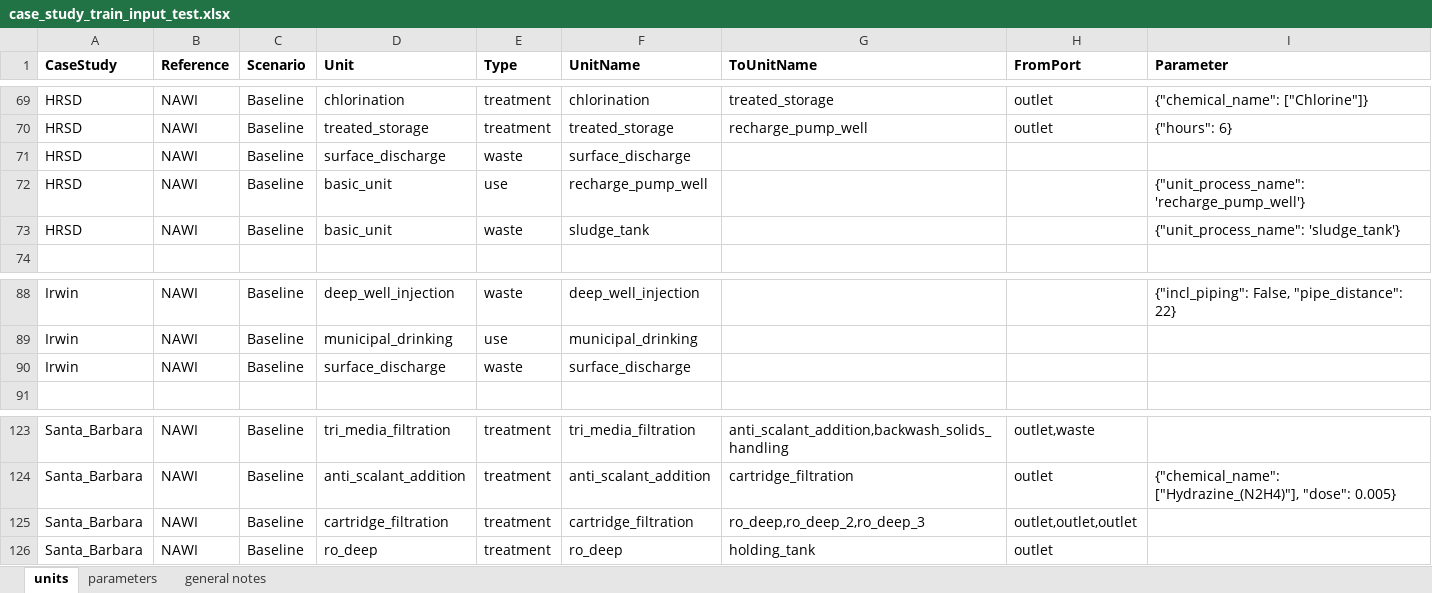
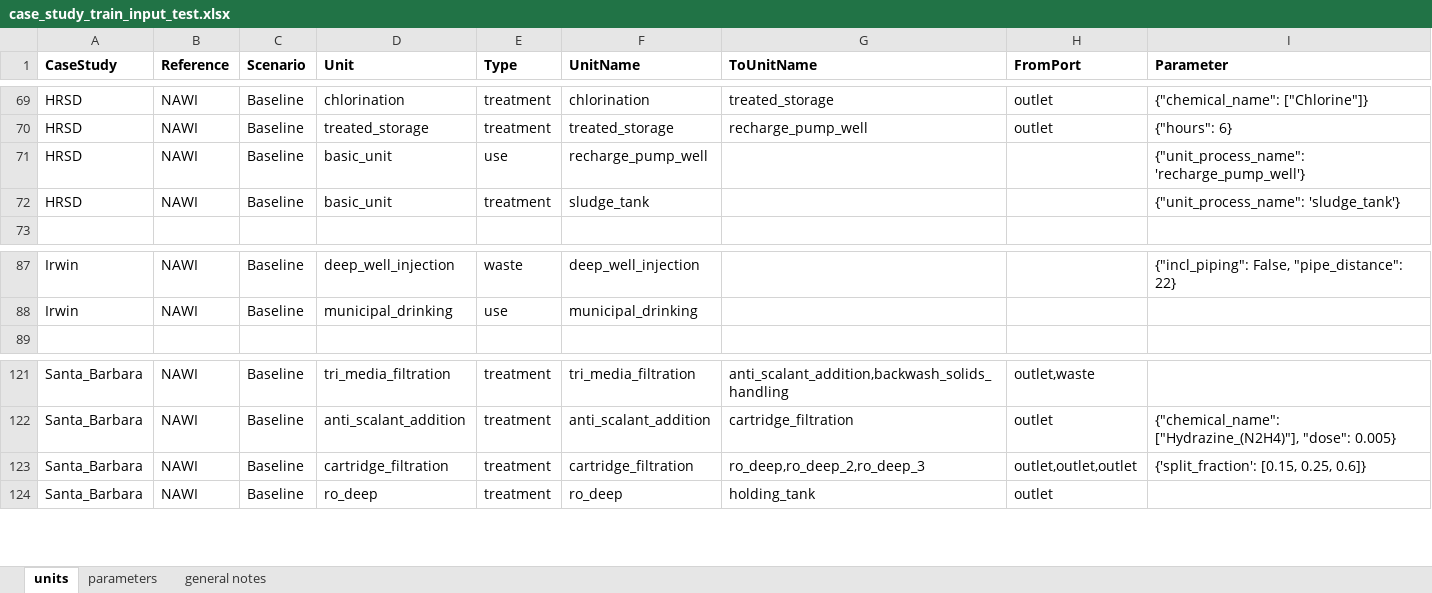
Before and after one commit to NREL/WaterTAP3, an Excel workbook: IDAES-WaterTAP3_v2/data/case_study_train_input_test.xlsx, sheet units, drawn as a sheet; only a part is shown, gaps mark what is left out; values as stored, in another font and other column widths than the file's, no borders; removed rows and columns are numbered as before the commit, all else as after; the diff names each change by its address in the sheet, - before the commit and + after, or states it on an @@ line.

```diff
--- a/IDAES-WaterTAP3_v2/data/case_study_train_input_test.xlsx (sheet units)
+++ b/IDAES-WaterTAP3_v2/data/case_study_train_input_test.xlsx (sheet units)
-row 71: HRSD | NAWI | Baseline | surface_discharge | waste | surface_discharge
-E72 (Type): waste
+E72 (Type): treatment
-row 90: Irwin | NAWI | Baseline | surface_discharge | waste | surface_discharge
-I123 (Parameter): (empty)
+I123 (Parameter): {'split_fraction': [0.15, 0.25, 0.6]}
```
Also changed, not shown: 2 other files.
